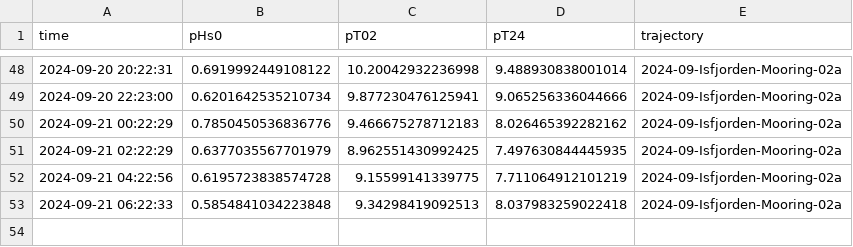
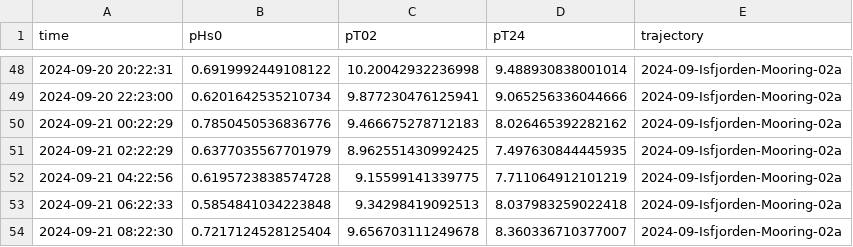
Before and after one commit to jerabaul29/2024_data_Isfjorden_02a, a CSV file: wavestat_data_Isfjorden-Mooring-02a.csv, drawn as a sheet; only a part is shown, gaps mark what is left out; the diff names each change by its address in the sheet, - before the commit and + after, or states it on an @@ line.

```diff
--- a/wavestat_data_Isfjorden-Mooring-02a.csv
+++ b/wavestat_data_Isfjorden-Mooring-02a.csv
+row 54: 2024-09-21 08:22:30 | 0.7217124528125404 | 9.656703111249678 | 8.360336710377007 | 2024-09-Isfjorden-Mooring-02a
```
Also changed, not shown: wavespec__data_Isfjorden-Mooring-02a.csv.
